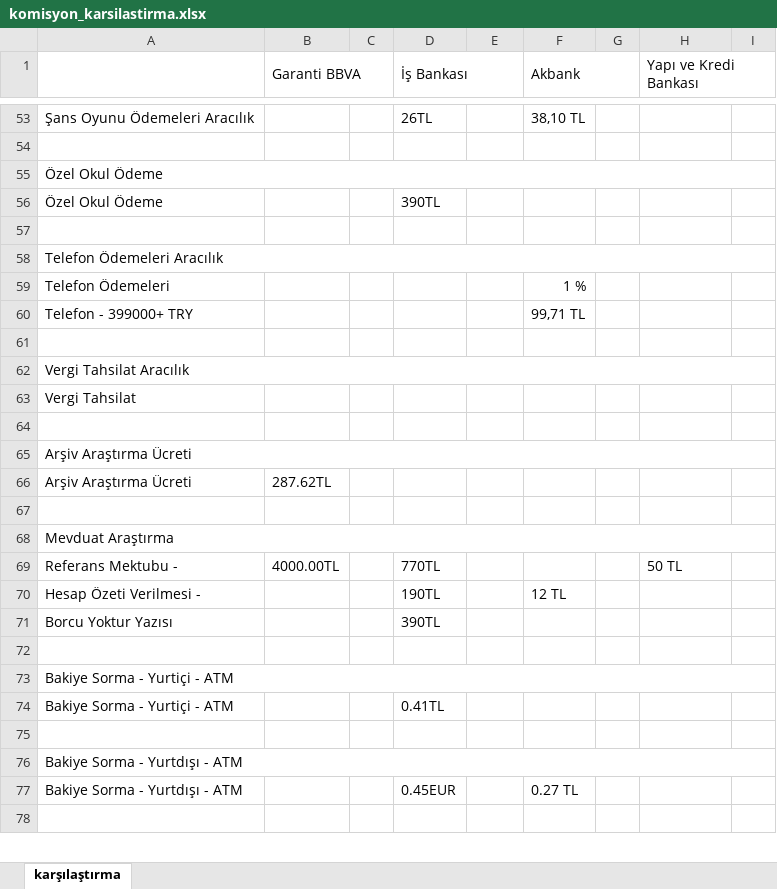
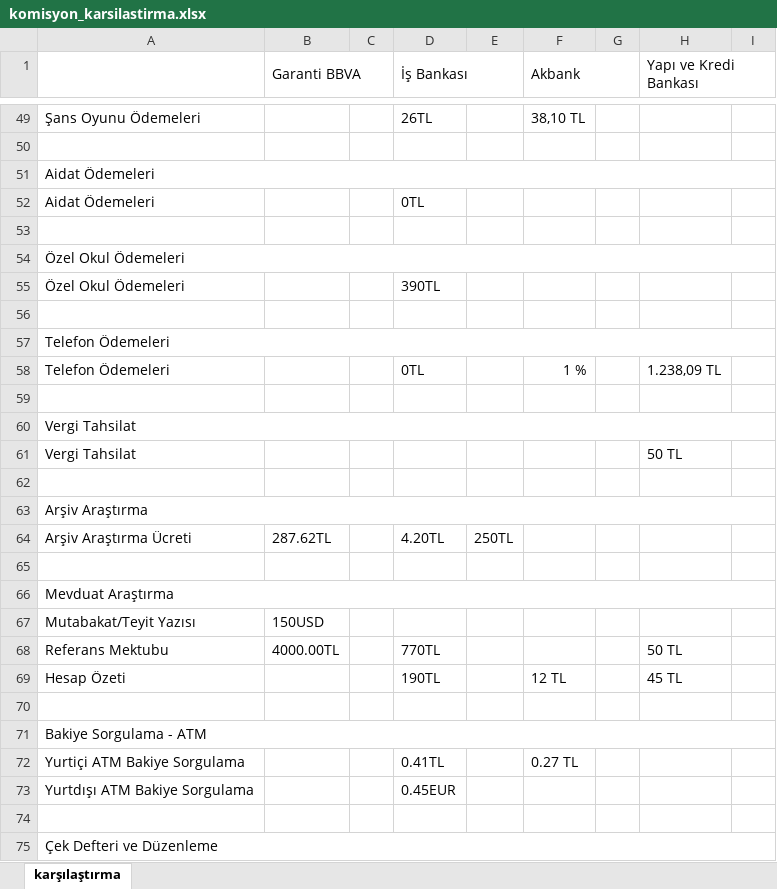
Before and after one commit to ozgeyamc/banka_komisyon_karsilastirma, an Excel workbook: komisyon_karsilastirma.xlsx, sheet karşılaştırma, drawn as a sheet; only a part is shown, gaps mark what is left out; the shorter side is filled out with more unchanged rows; values as stored, in another font and other column widths than the file's, no cell formats; removed rows and columns are numbered as before the commit, all else as after; the diff covers the shown part only; the diff names each change by its address in the sheet, - before the commit and + after, or states it on an @@ line.

```diff
--- a/komisyon_karsilastirma.xlsx (sheet karşılaştırma)
+++ b/komisyon_karsilastirma.xlsx (sheet karşılaştırma)
-A49: Şans Oyunu Ödemeleri Aracılık
+A49: Şans Oyunu Ödemeleri
-A51: Özel Okul Ödeme
+A51: Aidat Ödemeleri
-row 56: Özel Okul Ödeme |  |  | 390TL
+row 52: Aidat Ödemeleri |  |  | 0TL
-A54: Telefon Ödemeleri Aracılık
+A54: Özel Okul Ödemeleri
-row 59: Telefon Ödemeleri |  |  |  |  | 1 %
-row 60: Telefon - 399000+ TRY |  |  |  |  | 99,71 TL
+row 55: Özel Okul Ödemeleri |  |  | 390TL
-A57: Vergi Tahsilat Aracılık
+A57: Telefon Ödemeleri
+row 58: Telefon Ödemeleri |  |  | 0TL |  | 1 % |  | 1.238,09 TL
+row 59: (empty)
+A60:I60 merged
+row 61: Vergi Tahsilat |  |  |  |  |  |  | 50 TL
-A63: Arşiv Araştırma Ücreti
+A63: Arşiv Araştırma
-D64 (İş Bankası): (empty)
+D64 (İş Bankası): 4.20TL
-E64: (empty)
+E64: 250TL
+row 67: Mutabakat/Teyit Yazısı | 150USD
-A68: Referans Mektubu -
+A68: Referans Mektubu
-A69: Hesap Özeti Verilmesi -
+A69: Hesap Özeti
-H69 (Yapı ve Kredi Bankası): (empty)
+H69 (Yapı ve Kredi Bankası): 45 TL
-row 71: Borcu Yoktur Yazısı |  |  | 390TL
-A71: Bakiye Sorma - Yurtiçi - ATM
+A71: Bakiye Sorgulama - ATM
-A72: Bakiye Sorma - Yurtiçi - ATM
+A72: Yurtiçi ATM Bakiye Sorgulama
-F72 (Akbank): (empty)
+F72 (Akbank): 0.27 TL
+row 73: Yurtdışı ATM Bakiye Sorgulama |  |  | 0.45EUR
-A75: Bakiye Sorma - Yurtdışı - ATM
+A75: Çek Defteri ve Düzenleme
-row 77: Bakiye Sorma - Yurtdışı - ATM |  |  | 0.45EUR |  | 0.27 TL
```
Also changed, not shown: 22 added rows, 33 removed rows, 42 edited cells and merged cells elsewhere in this sheet, cell formats.
